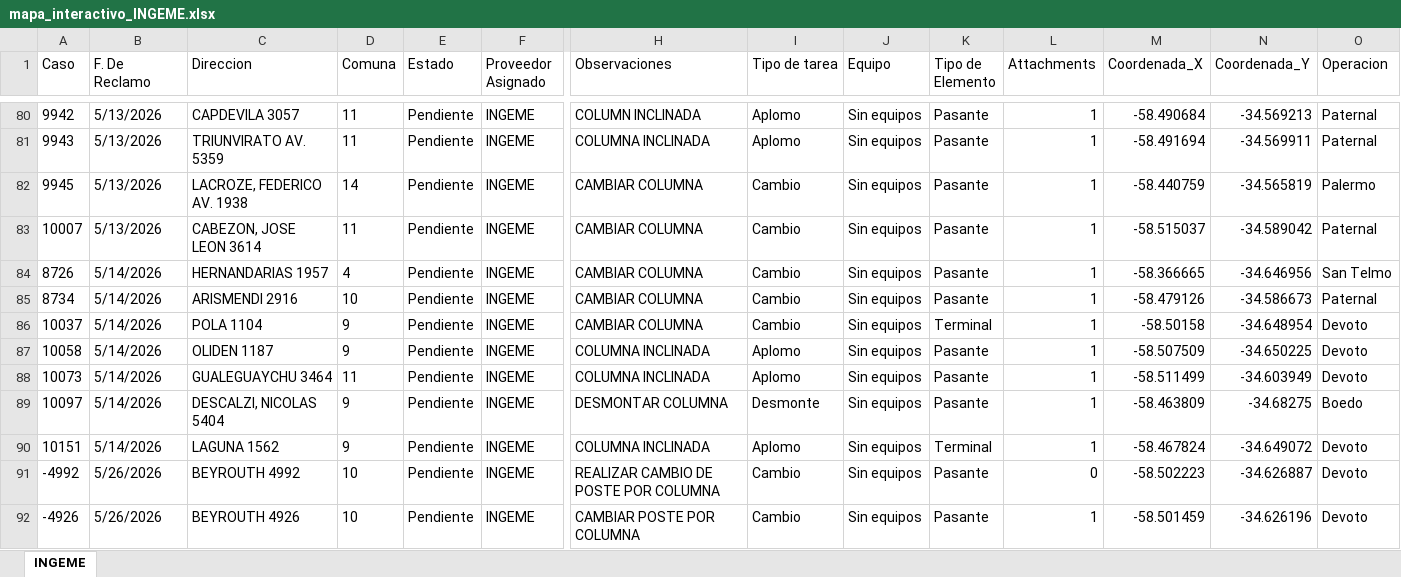
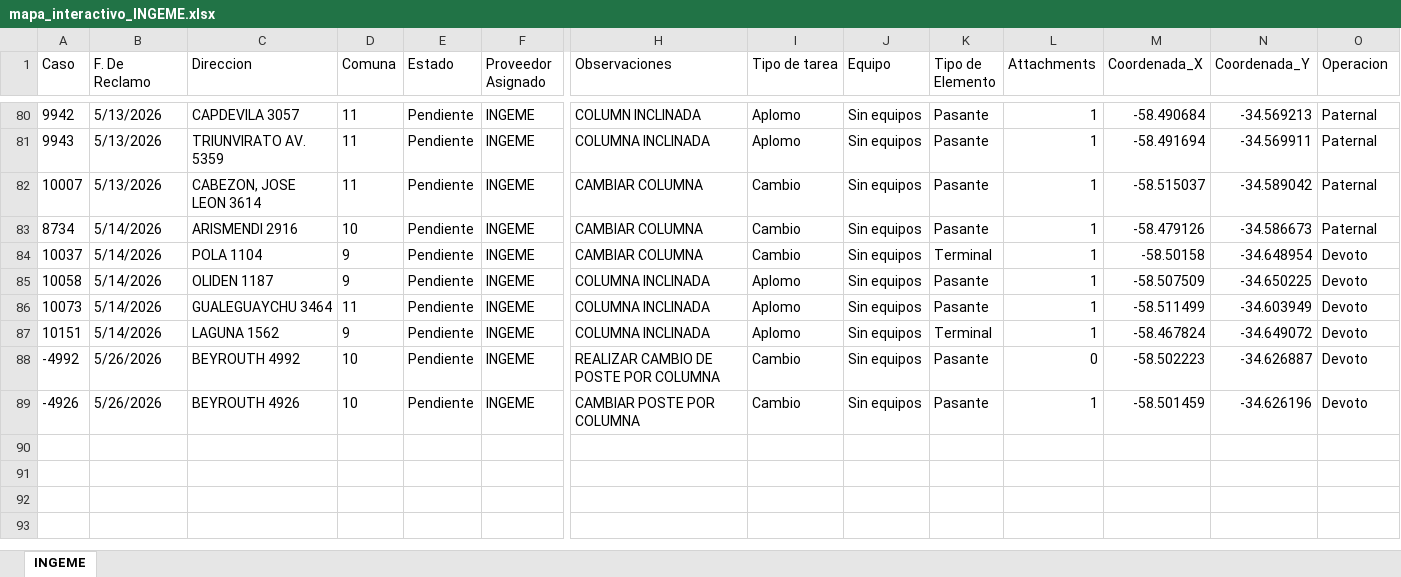
Before and after one commit to gestiondereclamosteco/ingeme, an Excel workbook: mapa_interactivo_INGEME.xlsx, sheet INGEME, drawn as a sheet; only a part is shown, gaps mark what is left out; values as stored, in another font and other column widths than the file's, no borders; rows hold the shown columns only; the diff names each change by its address in the sheet, - before the commit and + after, or states it on an @@ line.

Commit message:
Actualizacion automatica del mapa (2026-05-28 08:42:25)

```diff
--- a/mapa_interactivo_INGEME.xlsx (sheet INGEME)
+++ b/mapa_interactivo_INGEME.xlsx (sheet INGEME)
-row 82: 9945 | 5/13/2026 | LACROZE, FEDERICO AV. 1938 | 14 | Pendiente | INGEME | CAMBIAR COLUMNA | Cambio | Sin equipos | Pasante | 1 | -58.440759 | -34.565819 | Palermo
-row 84: 8726 | 5/14/2026 | HERNANDARIAS 1957 | 4 | Pendiente | INGEME | CAMBIAR COLUMNA | Cambio | Sin equipos | Pasante | 1 | -58.366665 | -34.646956 | San Telmo
-row 89: 10097 | 5/14/2026 | DESCALZI, NICOLAS 5404 | 9 | Pendiente | INGEME | DESMONTAR COLUMNA | Desmonte | Sin equipos | Pasante | 1 | -58.463809 | -34.68275 | Boedo
```
Also changed, not shown: 1 other file.
